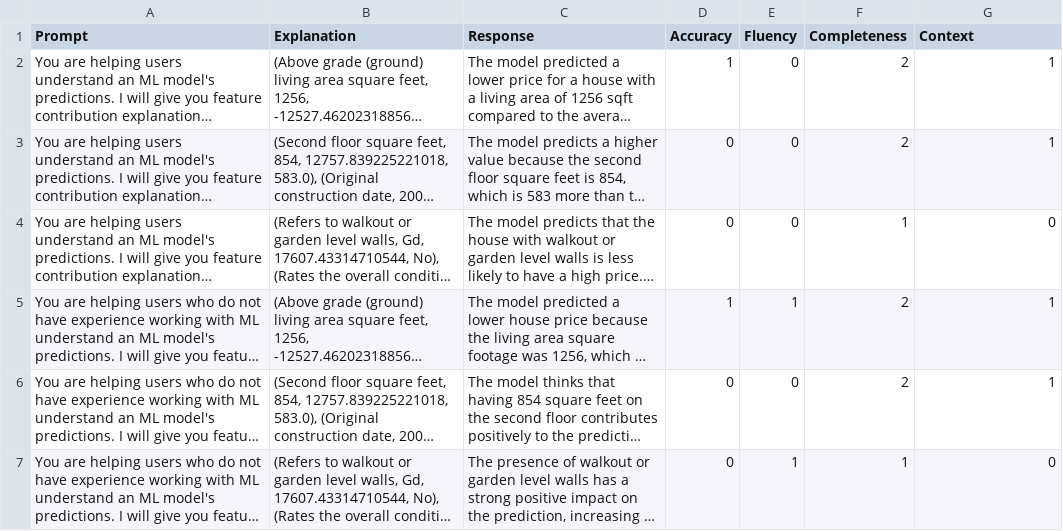
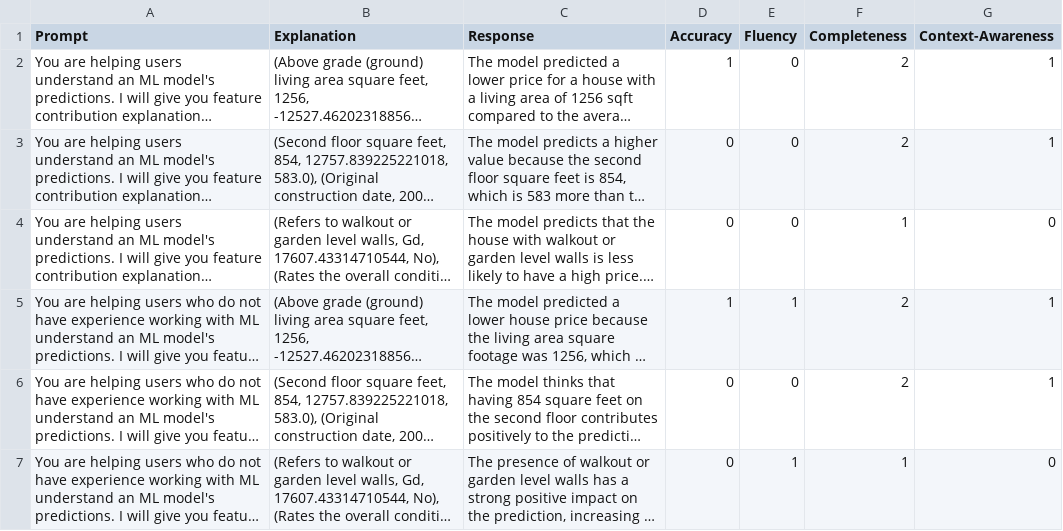
Before and after one commit to sibyl-dev/Explingo, a CSV file: prompt-tuning-experiment/gpt35_housing.csv, drawn as a sheet; only a part is shown; long unchanged cells end in …; the diff names each change by its address in the sheet, - before the commit and + after, or states it on an @@ line.

```diff
--- a/prompt-tuning-experiment/gpt35_housing.csv
+++ b/prompt-tuning-experiment/gpt35_housing.csv
-G1: Context
+G1: Context-Awareness
```
Also changed, not shown: prompt-tuning-experiment/gpt4_housing.csv.
